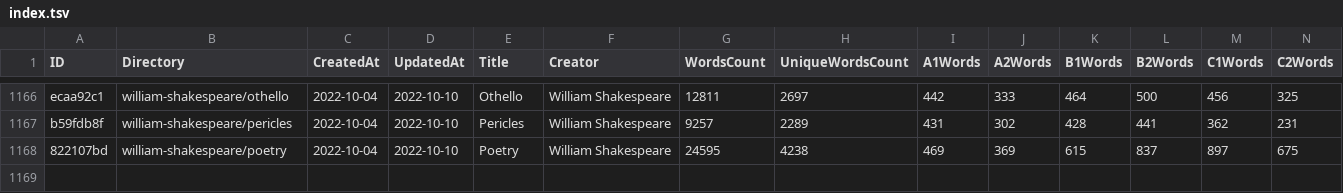
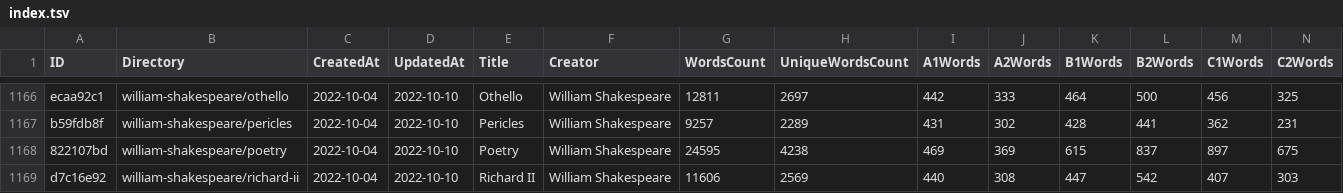
Before and after one commit to zaban-asly/library, a TSV file: index.tsv, drawn as a sheet; only a part is shown, gaps mark what is left out; rows hold the shown columns only; the diff names each change by its address in the sheet, - before the commit and + after, or states it on an @@ line.

Commit message:
Richard II

```diff
--- a/index.tsv
+++ b/index.tsv
+row 1169: d7c16e92 | william-shakespeare/richard-ii | 2022-10-04 | 2022-10-10 | Richard II | William Shakespeare | 11606 | 2569 | 440 | 308 | 447 | 542 | 407 | 303
```
Also changed, not shown: 4 other files.
